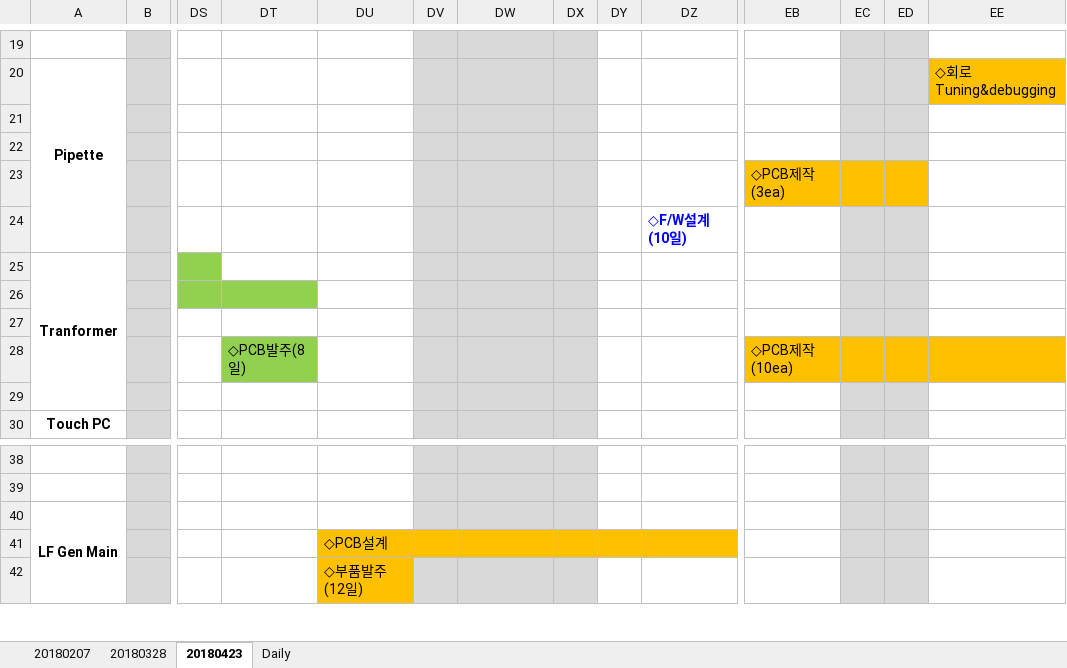
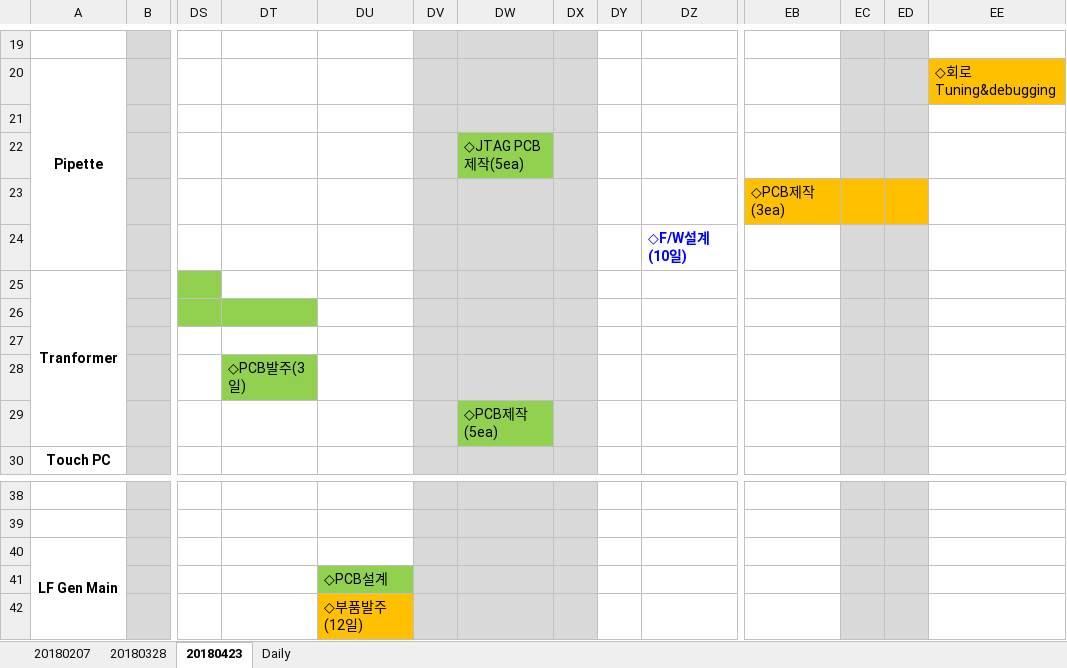
Before and after one commit to ArvidJoung/Plasma_Generator, an Excel workbook: Femto Project schedule V1.0.xlsx, sheet 20180423, drawn as a sheet; only a part is shown, gaps mark what is left out; values as stored, in another font and other column widths than the file's, no borders; charts and pictures not drawn; the diff names each change by its address in the sheet, - before the commit and + after, or states it on an @@ line.

Commit message:
[Pipette] JTAG PCB : 5ea, Transformer PCB : 5ea 제작

```diff
--- a/Femto Project schedule V1.0.xlsx (sheet 20180423)
+++ b/Femto Project schedule V1.0.xlsx (sheet 20180423)
-DW22: (empty)
+DW22: ◇JTAG PCB제작(5ea)
-DW22 fill: #D9D9D9
+DW22 fill: #92D050
-DT28: ◇PCB발주(8일)
+DT28: ◇PCB발주(3일)
-EB28: ◇PCB제작(10ea)
+EB28: (empty)
-EB28 fill: #FFC000
+EB28 fill: none
-EC28:ED28 fill: #FFC000
+EC28:ED28 fill: #D9D9D9
-EE28 fill: #FFC000
+EE28 fill: none
-DW29: (empty)
+DW29: ◇PCB제작(5ea)
-DW29 fill: #D9D9D9
+DW29 fill: #92D050
-DU41 fill: #FFC000
+DU41 fill: #92D050
-DV41:DX41 fill: #FFC000
+DV41:DX41 fill: #D9D9D9
-DY41:DZ41 fill: #FFC000
+DY41:DZ41 fill: none
```
Also changed, not shown: sheet Daily, charts or pictures, 0_DOC/견적서/20180503_Pipette_Main_V1.0_Layout and manual Solder 비용.xlsx, Femto Project 비용 List.xlsx.
